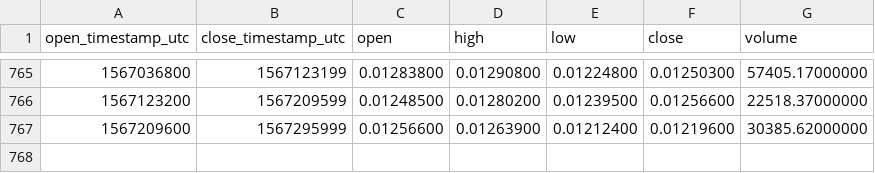
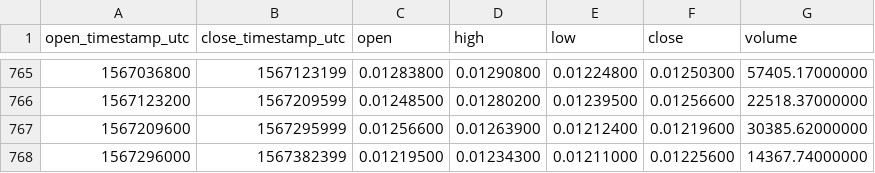
Before and after one commit to cryptobigbro/binance-QTUMETH, a CSV file: binance-QTUMETH-1d.csv, drawn as a sheet; only a part is shown, gaps mark what is left out; the diff names each change by its address in the sheet, - before the commit and + after, or states it on an @@ line.

Commit message:
Update OHLCV data.

```diff
--- a/binance-QTUMETH-1d.csv
+++ b/binance-QTUMETH-1d.csv
+row 768: 1567296000 | 1567382399 | 0.01219500 | 0.01234300 | 0.01211000 | 0.01225600 | 14367.74000000
```
Also changed, not shown: 1 other file.
